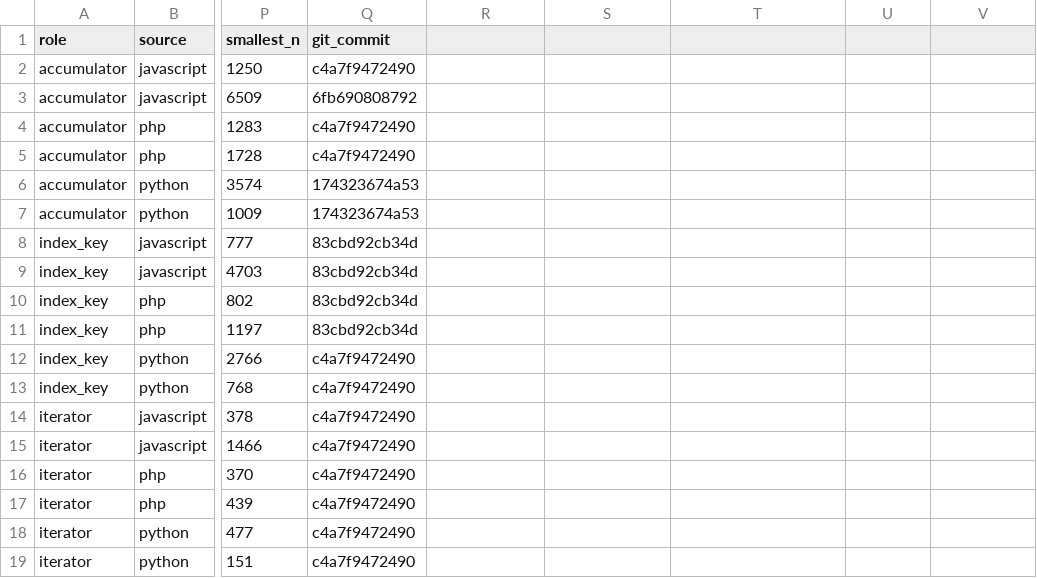
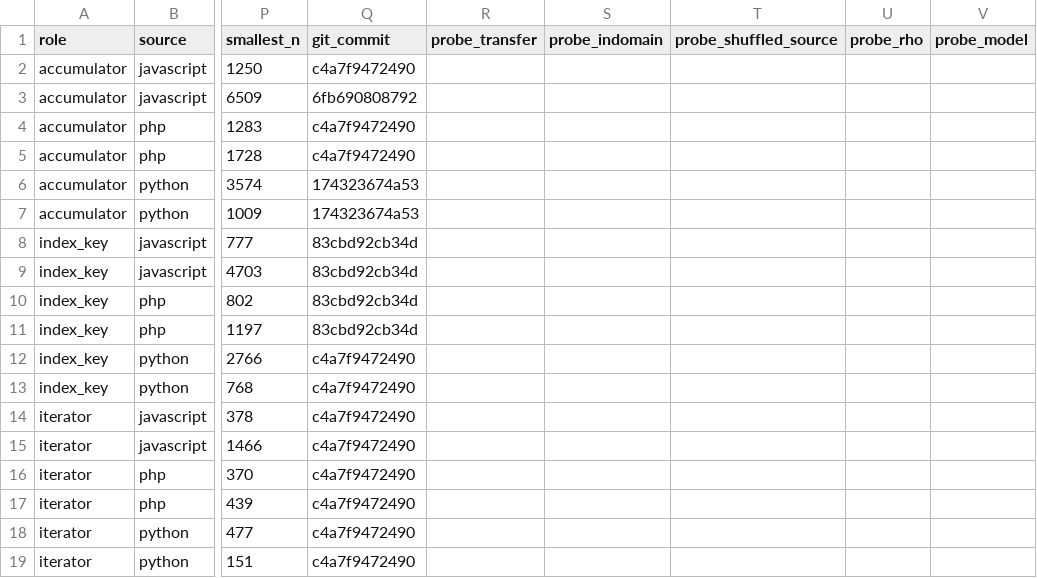
Before and after one commit to nolanlwin/code-model-interpretability, a CSV file: results/lp4fm/summary.csv, drawn as a sheet; only a part is shown, gaps mark what is left out; the diff names each change by its address in the sheet, - before the commit and + after, or states it on an @@ line.

Commit message:
Export probe results too; compute the rho range instead of asserting it
Two review findings, both correct, and both the same mistake: writing a
claim from a sample rather than from the data.

run_crosslang.sh writes probe_<role>_<A>_to_<B>.json while the exporter
globbed out_*.json and expected the baseline schema, so every B2 result
would have been silently absent from the CSV, the summary and the heatmaps.
I wired the runner and the exporter in separate commits and never checked
they agreed on a filename. The exporter now reads both schemas and keys them
into ONE row per (role, source, target), which is the point -- the probe has
to be readable against its baseline on a single line. Cells without a probe
run say "not run" rather than being omitted.

The rho sentence was hardcoded as "0.0001-0.0004" from the first rows I
looked at. The real range is 0.0001-0.0017, with five cells above the
ceiling I claimed. It is now computed from the rows, and states that the
SMALLEST effect clears the LARGEST rho by 88x -- a bound that follows from
the data rather than the "three to four orders of magnitude" I had written.

Verified with a probe file present: the probe column renders, five
probe_* columns appear in the CSV, and the synthetic fixture was deleted
before regenerating the committed results.

```diff
--- a/results/lp4fm/summary.csv
+++ b/results/lp4fm/summary.csv
-R1: (empty)
+R1: probe_transfer
-S1: (empty)
+S1: probe_indomain
-T1: (empty)
+T1: probe_shuffled_source
-U1: (empty)
+U1: probe_rho
-V1: (empty)
+V1: probe_model
```
Also changed, not shown: 2 other files.
